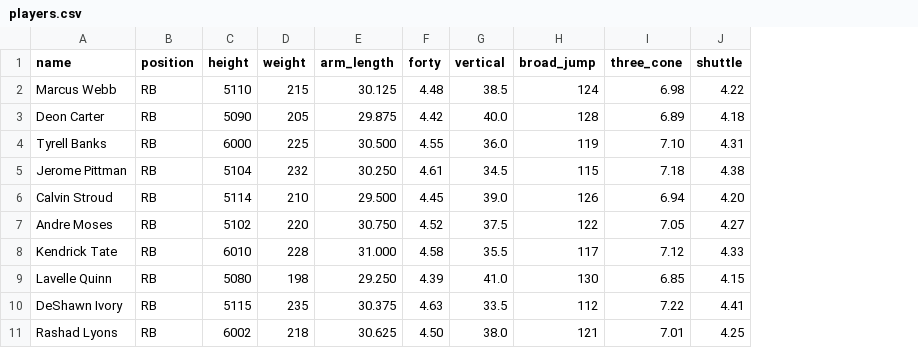
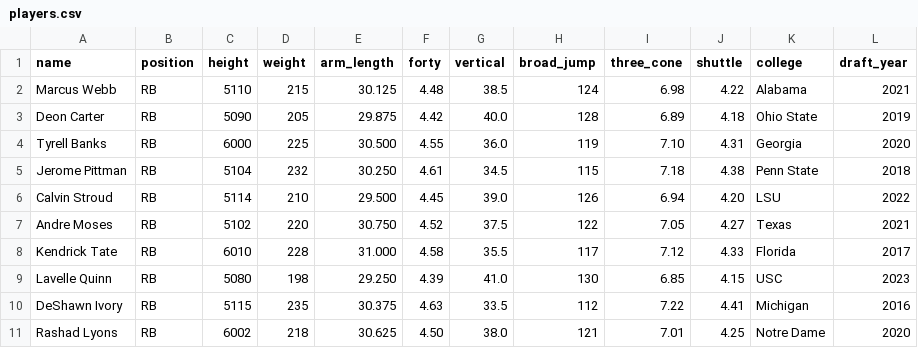
Before and after one commit to wimerek/SignalScout, a CSV file: data/players.csv, drawn as a sheet; only a part is shown; the diff names each change by its address in the sheet, - before the commit and + after, or states it on an @@ line.

Commit message:
Update players.csv

```diff
--- a/data/players.csv
+++ b/data/players.csv
+column K (college), rows 2-11: Alabama | Ohio State | Georgia | Penn State | LSU | Texas | Florida | USC | Michigan | Notre Dame
+column L (draft_year), rows 2-11: 2021 | 2019 | 2020 | 2018 | 2022 | 2021 | 2017 | 2023 | 2016 | 2020
```
